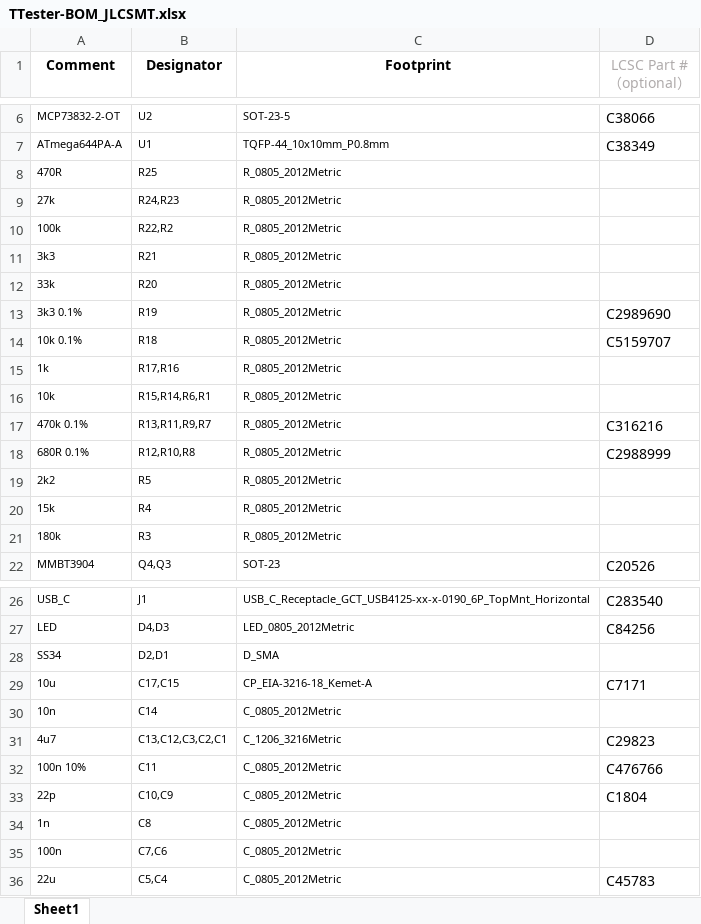
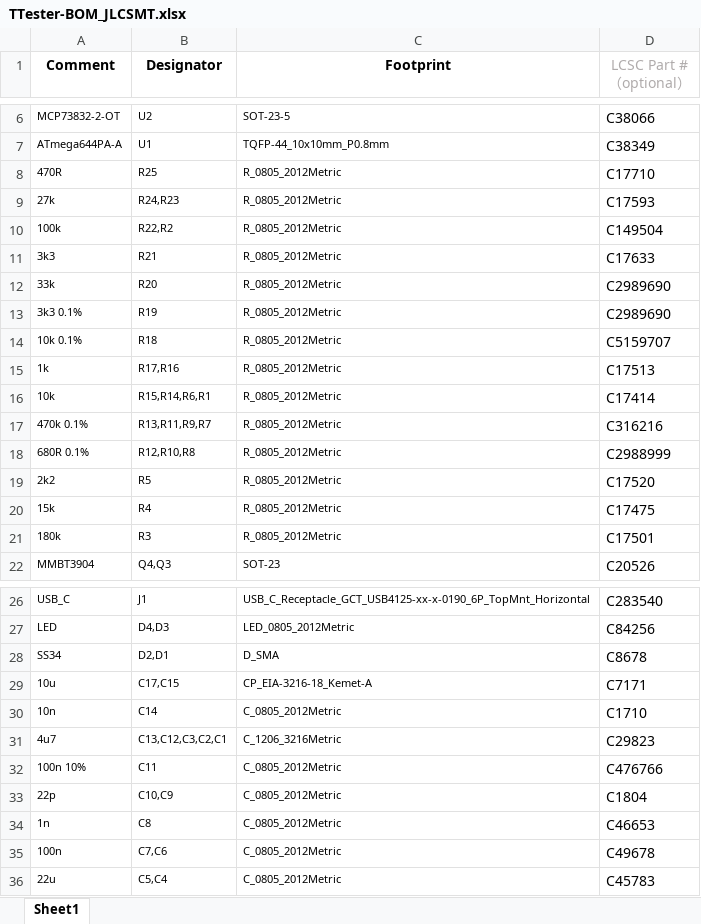
Before and after one commit to ivan-ef/avr-transistor-tester, an Excel workbook: bom/TTester-BOM_JLCSMT.xlsx, sheet Sheet1, drawn as a sheet; only a part is shown, gaps mark what is left out; values as stored, in another font and other column widths than the file's, no borders; charts and pictures not drawn; the diff names each change by its address in the sheet, - before the commit and + after, or states it on an @@ line.

Commit message:
Add files via upload
add LCSC Part #

```diff
--- a/bom/TTester-BOM_JLCSMT.xlsx (sheet Sheet1)
+++ b/bom/TTester-BOM_JLCSMT.xlsx (sheet Sheet1)
-D8 (LCSC Part #（optional）): (empty)
+D8 (LCSC Part #（optional）): C17710
-D9 (LCSC Part #（optional）): (empty)
+D9 (LCSC Part #（optional）): C17593
-D10 (LCSC Part #（optional）): (empty)
+D10 (LCSC Part #（optional）): C149504
-D11 (LCSC Part #（optional）): (empty)
+D11 (LCSC Part #（optional）): C17633
-D12 (LCSC Part #（optional）): (empty)
+D12 (LCSC Part #（optional）): C2989690
-D15 (LCSC Part #（optional）): (empty)
+D15 (LCSC Part #（optional）): C17513
-D16 (LCSC Part #（optional）): (empty)
+D16 (LCSC Part #（optional）): C17414
-D19 (LCSC Part #（optional）): (empty)
+D19 (LCSC Part #（optional）): C17520
-D20 (LCSC Part #（optional）): (empty)
+D20 (LCSC Part #（optional）): C17475
-D21 (LCSC Part #（optional）): (empty)
+D21 (LCSC Part #（optional）): C17501
-D28 (LCSC Part #（optional）): (empty)
+D28 (LCSC Part #（optional）): C8678
-D30 (LCSC Part #（optional）): (empty)
+D30 (LCSC Part #（optional）): C1710
-D34 (LCSC Part #（optional）): (empty)
+D34 (LCSC Part #（optional）): C46653
-D35 (LCSC Part #（optional）): (empty)
+D35 (LCSC Part #（optional）): C49678
```
